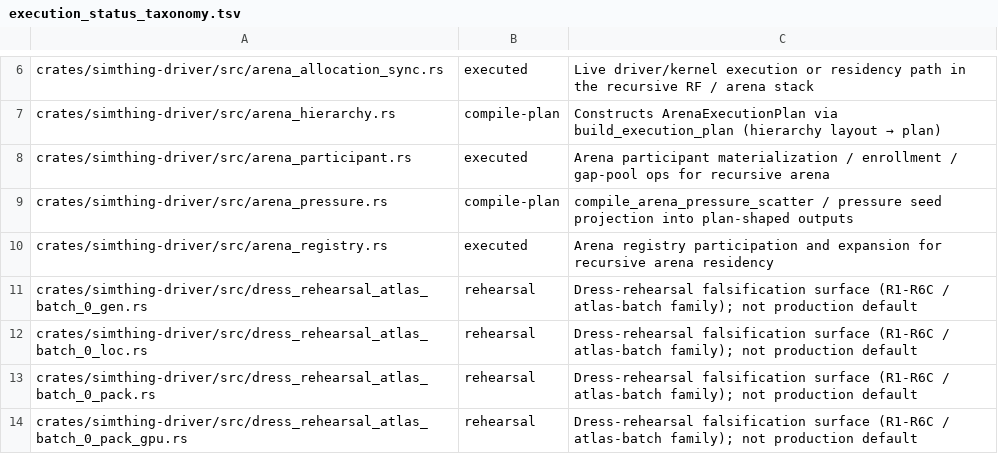
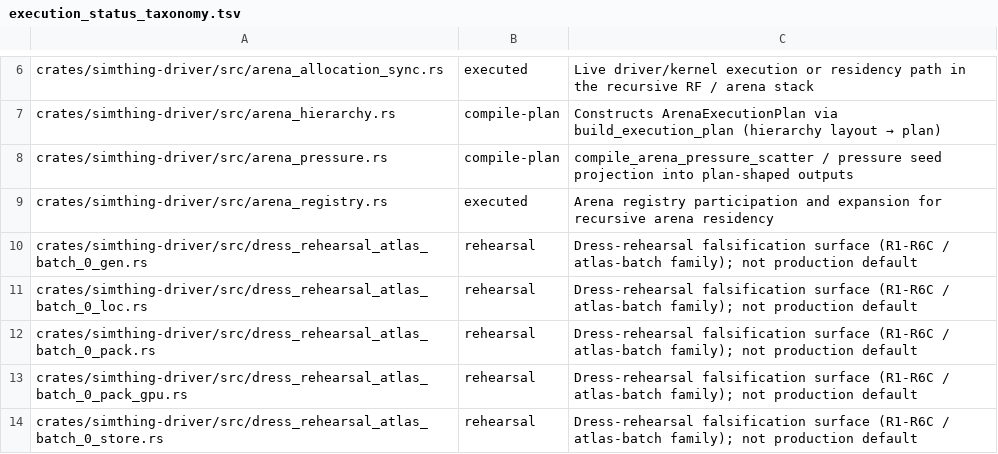
Before and after one commit to khorum08/SimThing, a TSV file: scripts/ci/execution_status_taxonomy.tsv, drawn as a sheet; only a part is shown, gaps mark what is left out; the shorter side is filled out with more unchanged rows.

```diff
--- a/scripts/ci/execution_status_taxonomy.tsv
+++ b/scripts/ci/execution_status_taxonomy.tsv
@@ -7,3 +7,2 @@ crates/simthing-driver/src/arena_allocation_sync.rs	executed	Live driver/kernel
 crates/simthing-driver/src/arena_hierarchy.rs	compile-plan	Constructs ArenaExecutionPlan via build_execution_plan (hierarchy layout → plan)
-crates/simthing-driver/src/arena_participant.rs	executed	Arena participant materialization / enrollment / gap-pool ops for recursive arena
 crates/simthing-driver/src/arena_pressure.rs	compile-plan	compile_arena_pressure_scatter / pressure seed projection into plan-shaped outputs
```
Also changed, not shown: scripts/ci/test_inventory.tsv, 50 other files.
